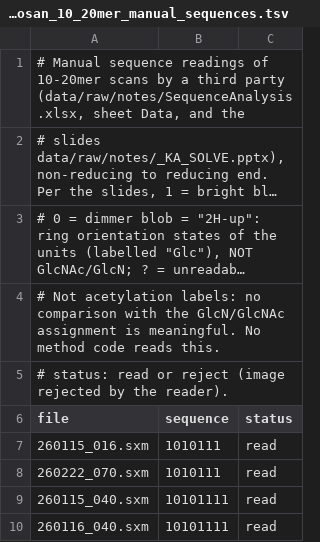
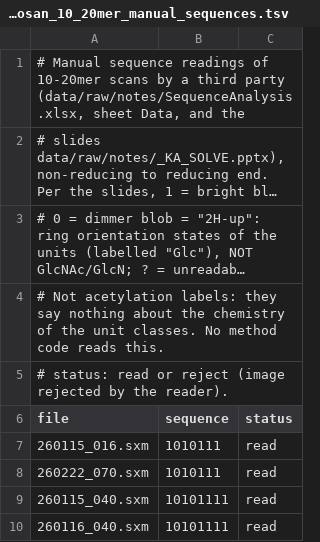
Before and after one commit to odurif0/STMFit, a TSV file: benchmarks/chitosan_10_20mer_manual_sequences.tsv, drawn as a sheet; only a part is shown; long unchanged cells end in …; the diff names each change by its address in the sheet, - before the commit and + after, or states it on an @@ line.

```diff
--- a/benchmarks/chitosan_10_20mer_manual_sequences.tsv
+++ b/benchmarks/chitosan_10_20mer_manual_sequences.tsv
-A4 (file): …acetylation labels: no comparison with the GlcN/GlcNAc assignment is meaningful. No method…
+A4 (file): …acetylation labels: they say nothing about the chemistry of the unit classes. No method…
```
Also changed, not shown: benchmarks/chitosan_240817_unit_sequences.tsv, 18 other files.
